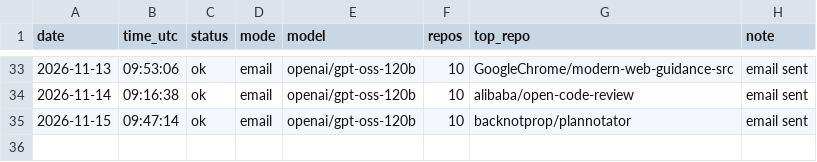
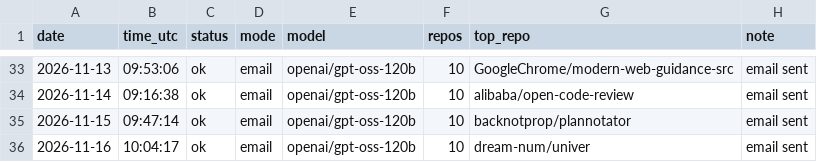
Before and after one commit to dev2180/trending-digest, a CSV file: logs/runs.csv, drawn as a sheet; only a part is shown, gaps mark what is left out; the diff names each change by its address in the sheet, - before the commit and + after, or states it on an @@ line.

```diff
--- a/logs/runs.csv
+++ b/logs/runs.csv
+row 36: 2026-11-16 | 10:04:17 | ok | email | openai/gpt-oss-120b | 10 | dream-num/univer | email sent
```
Also changed, not shown: 3 other files.
